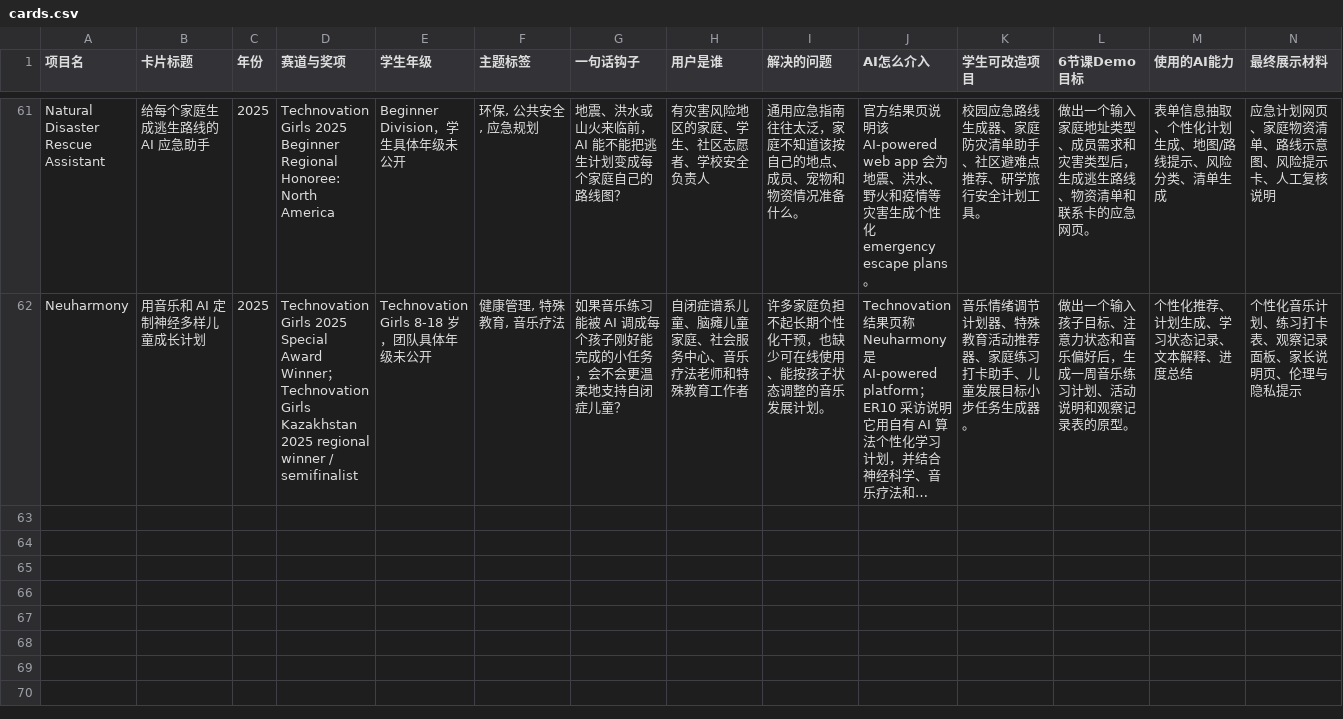
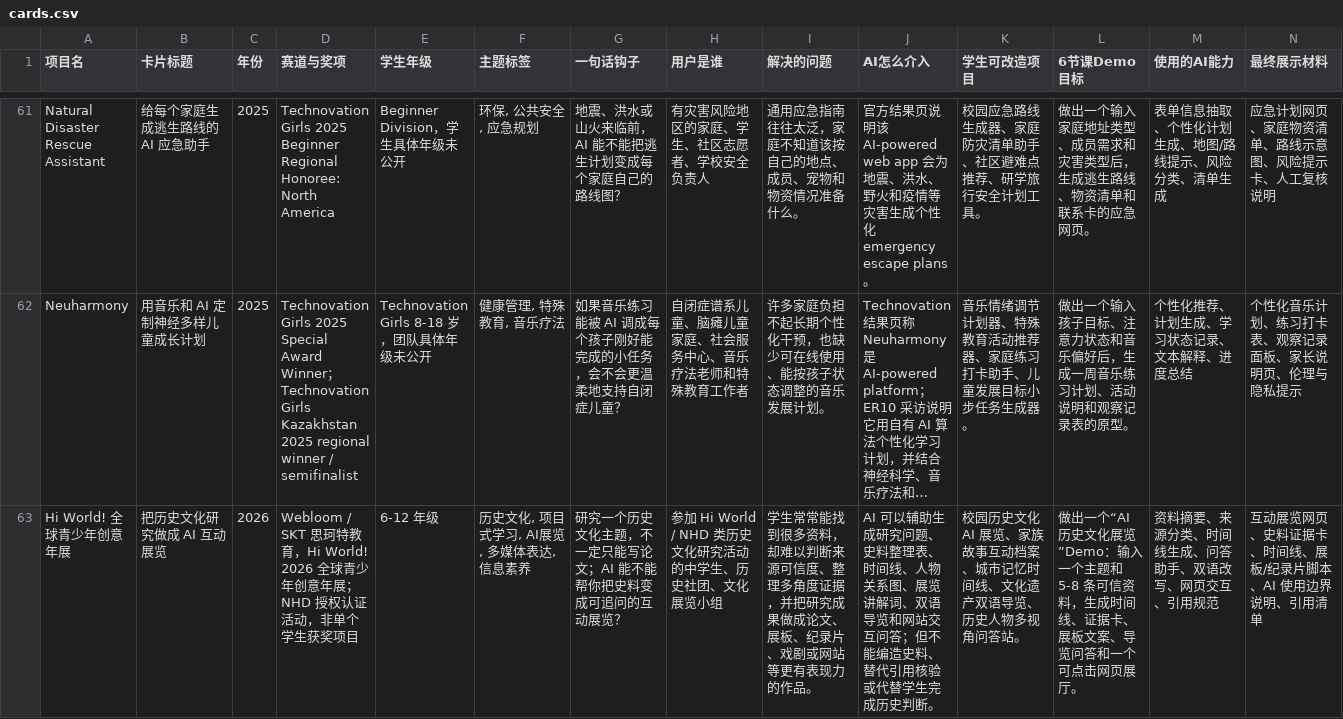
Before and after one commit to SophieNie1997/ai-project-inspiration-cards, a CSV file: imports/cards.csv, drawn as a sheet; only a part is shown, gaps mark what is left out; long unchanged cells end in …; rows hold the shown columns only; the diff names each change by its address in the sheet, - before the commit and + after, or states it on an @@ line.

Commit message:
chore: publish card data

```diff
--- a/imports/cards.csv
+++ b/imports/cards.csv
+row 63: Hi World! 全球青少年创意年展 | 把历史文化研究做成 AI 互动展览 | 2026 | Webloom / SKT 思珂特教育，Hi World! 2026 全球青少年创意年展；NHD 授权认证活动，非单个学生获奖项目 | 6-12 年级 | 历史文化, 项目式学习, AI展览, 多媒体表达, 信息素养 | 研究一个历史文化主题，不一定只能写论文；AI 能不能帮你把史料变成可追问的互动展览？ | 参加 Hi World / NHD 类历史文化研究活动的中学生、历史社团、文化展览小组 | 学生常常能找到很多资料，却难以判断来源可信度、整理多角度证据，并把研究成果做成论文、展板、纪录片、戏剧或网站等更有表现力的作品。 | AI 可以辅助生成研究问题、史料整理表、时间线、人物关系图、展览讲解词、双语导览和网站交互问答；但不能编造史料、替代引用核验或代替学生完成历史判断。 | 校园历史文化 AI 展览、家族故事互动档案、城市记忆时间线、文化遗产双语导览、历史人物多视角问答站。 | 做出一个“AI 历史文化展览”Demo：输入一个主题和 5-8 条可信资料，生成时间线、证据卡、展板文案、导览问答和一个可点击网页展厅。 | 资料摘要、来源分类、时间线生成、问答助手、双语改写、网页交互、引用规范 | 互动展览网页、史料证据卡、时间线、展板/纪录片脚本、AI 使用边界说明、引用清单
```
Also changed, not shown: 3 other files.
